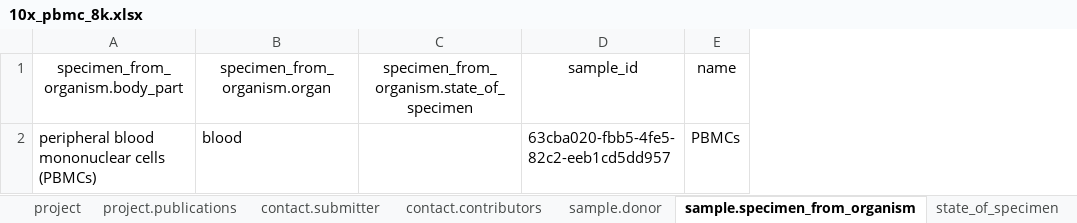
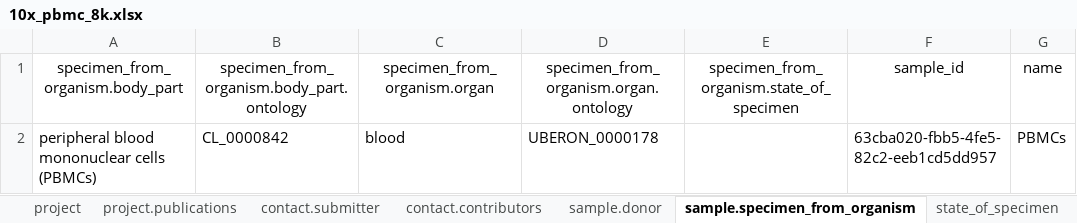
Before and after one commit to HumanCellAtlas/ingest-example-data, an Excel workbook: v4-spreadsheet-examples/10x_pbmc_8k.xlsx, sheet sample.specimen_from_organism, drawn as a sheet; only a part is shown; values as stored, in another font and other column widths than the file's, no borders; the diff names each change by its address in the sheet, - before the commit and + after, or states it on an @@ line.

```diff
--- a/v4-spreadsheet-examples/10x_pbmc_8k.xlsx (sheet sample.specimen_from_organism)
+++ b/v4-spreadsheet-examples/10x_pbmc_8k.xlsx (sheet sample.specimen_from_organism)
+column B, rows 1-2: specimen_from_organism.body_part.ontology | CL_0000842
+column D, rows 1-2: specimen_from_organism.organ.ontology | UBERON_0000178
```
Also changed, not shown: v4-spreadsheet-examples/ArrayExpress_E-MTAB-2805.xlsx, 4 other files.
